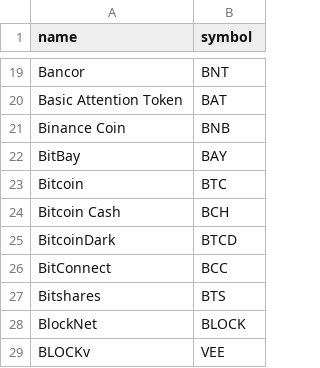
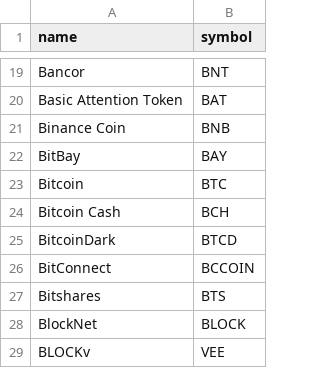
Before and after one commit to quoid/coin-ticker, a CSV file: src/_data/coins.csv, drawn as a sheet; only a part is shown, gaps mark what is left out.

```diff
--- a/src/_data/coins.csv
+++ b/src/_data/coins.csv
@@ -25,3 +25,3 @@ Bitcoin Cash,BCH
 BitcoinDark,BTCD
-BitConnect,BCC
+BitConnect,BCCOIN
 Bitshares,BTS
```
Also changed, not shown: 42 other files.
